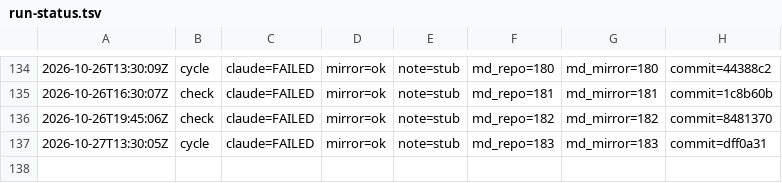
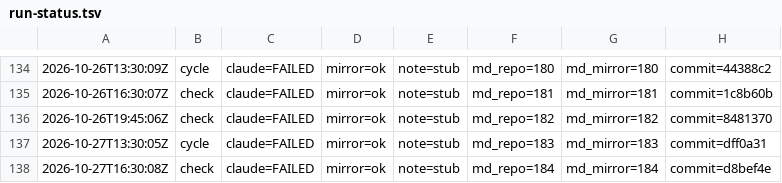
Before and after one commit to dovidlfeldman/awesome-systematic-trading, a TSV file: automation/run-status.tsv, drawn as a sheet; only a part is shown, gaps mark what is left out; the diff names each change by its address in the sheet, - before the commit and + after, or states it on an @@ line.

Commit message:
Run status: check claude=FAILED mirror=ok note=stub (184/184 md)

```diff
--- a/automation/run-status.tsv
+++ b/automation/run-status.tsv
+row 138: 2026-10-27T16:30:08Z | check | claude=FAILED | mirror=ok | note=stub | md_repo=184 | md_mirror=184 | commit=d8bef4e
```
